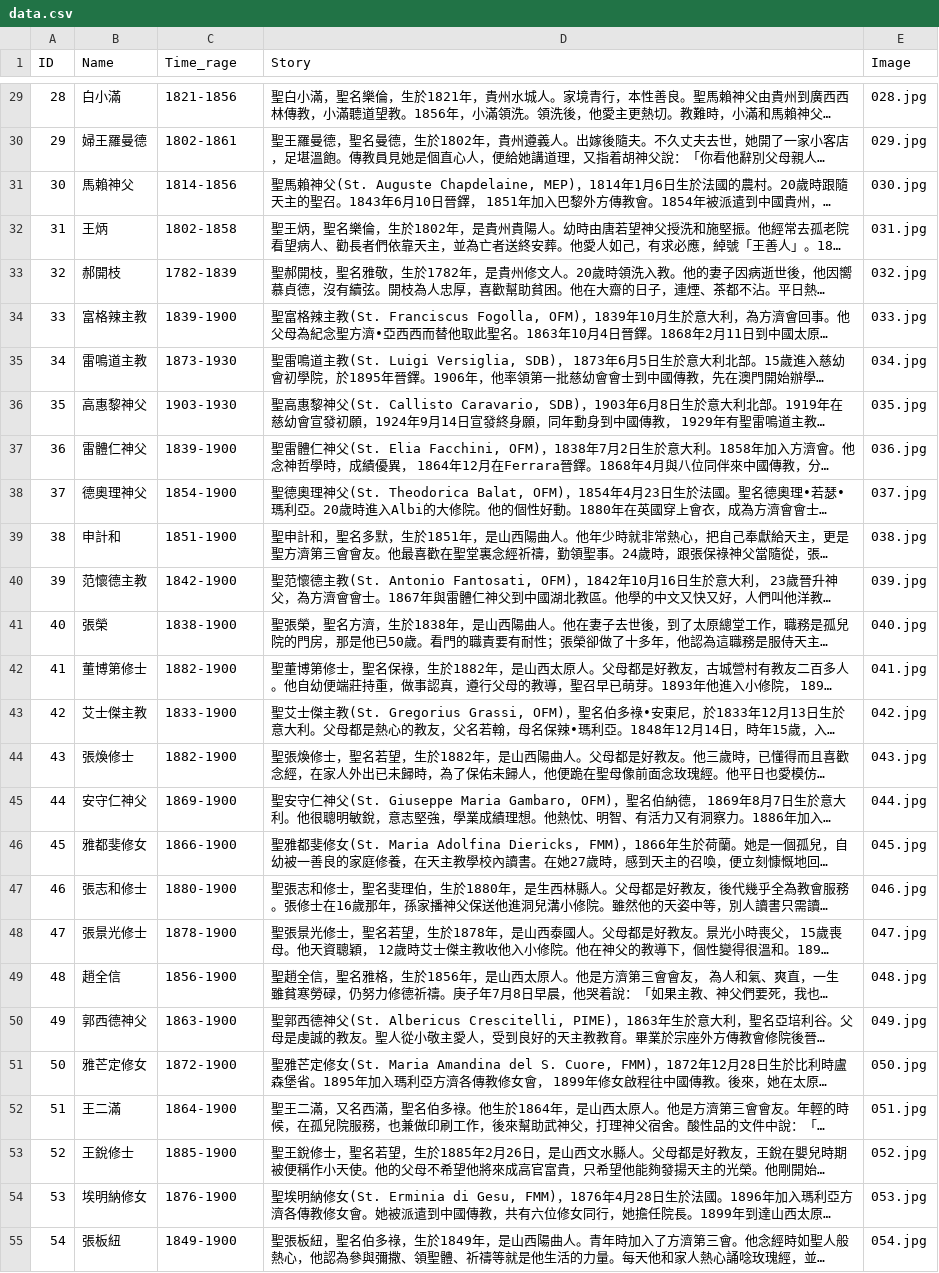
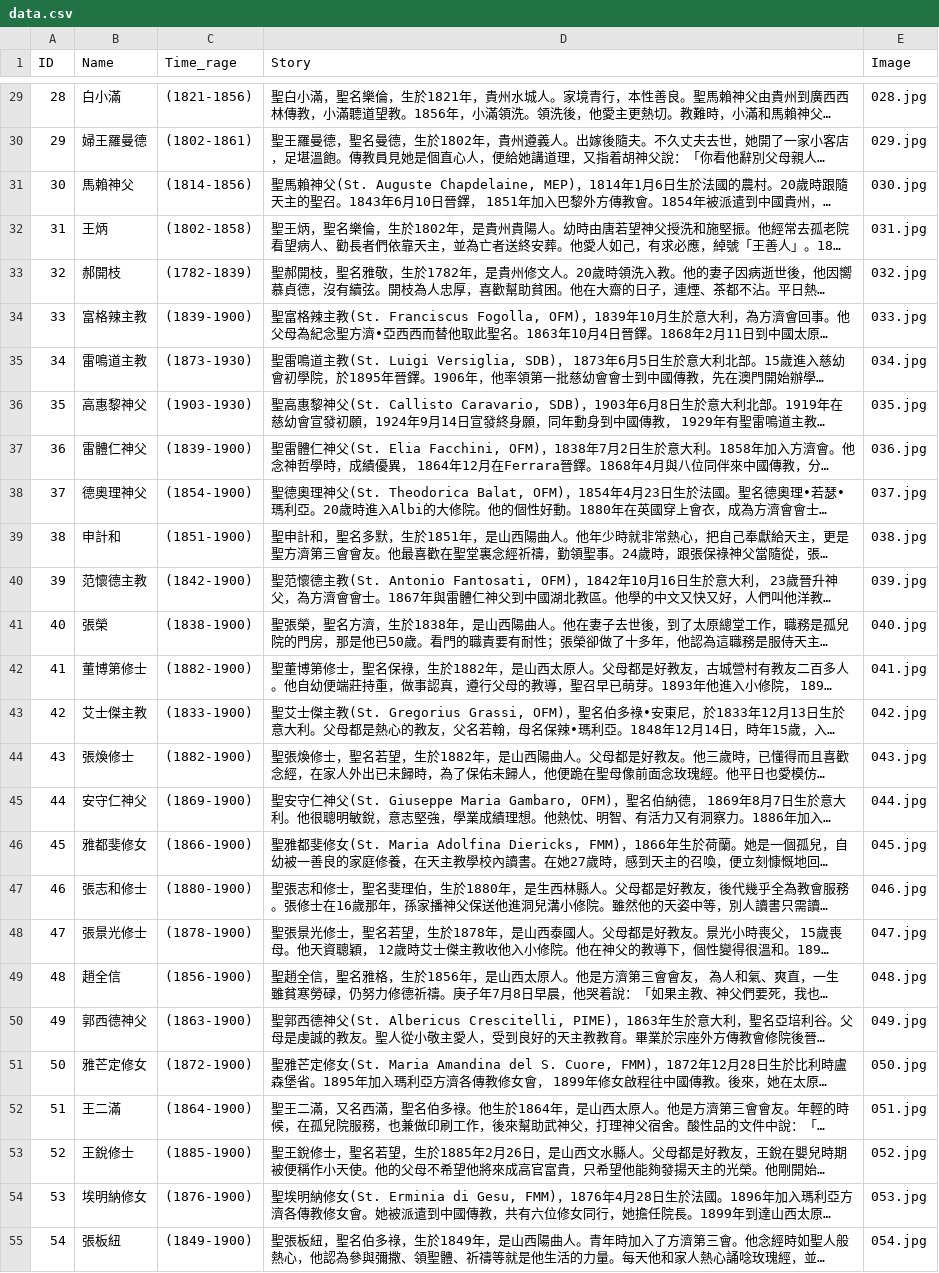
Before and after one commit to Grasspring/Martyr_Saints_of_China, a CSV file: data.csv, drawn as a sheet; only a part is shown, gaps mark what is left out; long unchanged cells end in …; the diff covers the shown part only; the diff names each change by its address in the sheet, - before the commit and + after, or states it on an @@ line.

```diff
--- a/data.csv
+++ b/data.csv
-C29 (Time_rage): 1821-1856
+C29 (Time_rage): (1821-1856)
-C30 (Time_rage): 1802-1861
+C30 (Time_rage): (1802-1861)
-C31 (Time_rage): 1814-1856
+C31 (Time_rage): (1814-1856)
-C32 (Time_rage): 1802-1858
+C32 (Time_rage): (1802-1858)
-C33 (Time_rage): 1782-1839
+C33 (Time_rage): (1782-1839)
-C34 (Time_rage): 1839-1900
+C34 (Time_rage): (1839-1900)
-C35 (Time_rage): 1873-1930
+C35 (Time_rage): (1873-1930)
-C36 (Time_rage): 1903-1930
+C36 (Time_rage): (1903-1930)
-C37 (Time_rage): 1839-1900
+C37 (Time_rage): (1839-1900)
-C38 (Time_rage): 1854-1900
+C38 (Time_rage): (1854-1900)
-C39 (Time_rage): 1851-1900
+C39 (Time_rage): (1851-1900)
-C40 (Time_rage): 1842-1900
+C40 (Time_rage): (1842-1900)
-C41 (Time_rage): 1838-1900
+C41 (Time_rage): (1838-1900)
-C42 (Time_rage): 1882-1900
+C42 (Time_rage): (1882-1900)
-C43 (Time_rage): 1833-1900
+C43 (Time_rage): (1833-1900)
-C44 (Time_rage): 1882-1900
+C44 (Time_rage): (1882-1900)
-C45 (Time_rage): 1869-1900
+C45 (Time_rage): (1869-1900)
-C46 (Time_rage): 1866-1900
+C46 (Time_rage): (1866-1900)
-C47 (Time_rage): 1880-1900
+C47 (Time_rage): (1880-1900)
-C48 (Time_rage): 1878-1900
+C48 (Time_rage): (1878-1900)
-C49 (Time_rage): 1856-1900
+C49 (Time_rage): (1856-1900)
-C50 (Time_rage): 1863-1900
+C50 (Time_rage): (1863-1900)
-C51 (Time_rage): 1872-1900
+C51 (Time_rage): (1872-1900)
-C52 (Time_rage): 1864-1900
+C52 (Time_rage): (1864-1900)
-C53 (Time_rage): 1885-1900
+C53 (Time_rage): (1885-1900)
-C54 (Time_rage): 1876-1900
+C54 (Time_rage): (1876-1900)
-C55 (Time_rage): 1849-1900
+C55 (Time_rage): (1849-1900)
```
Also changed, not shown: 93 edited cells elsewhere in this file, 12 other files.
